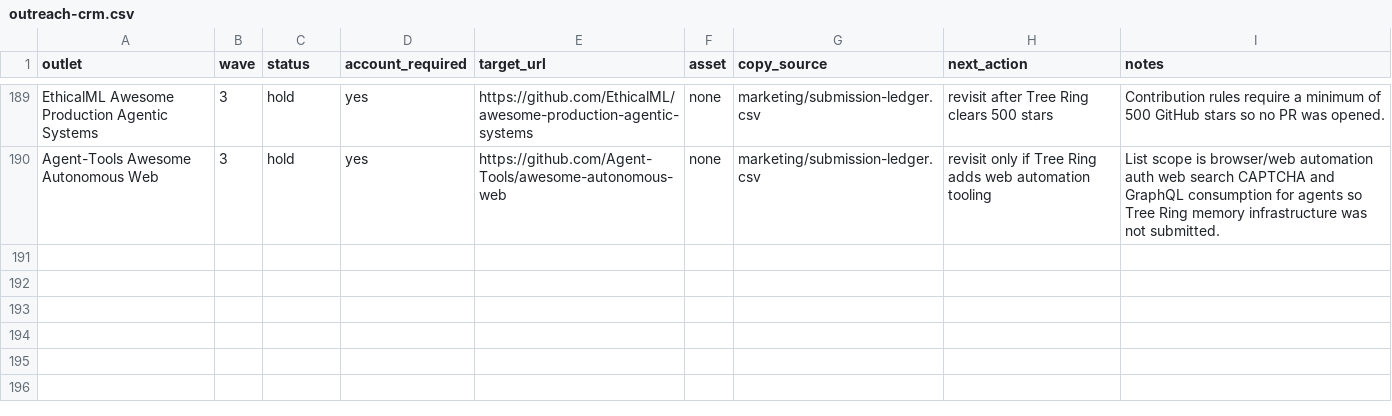
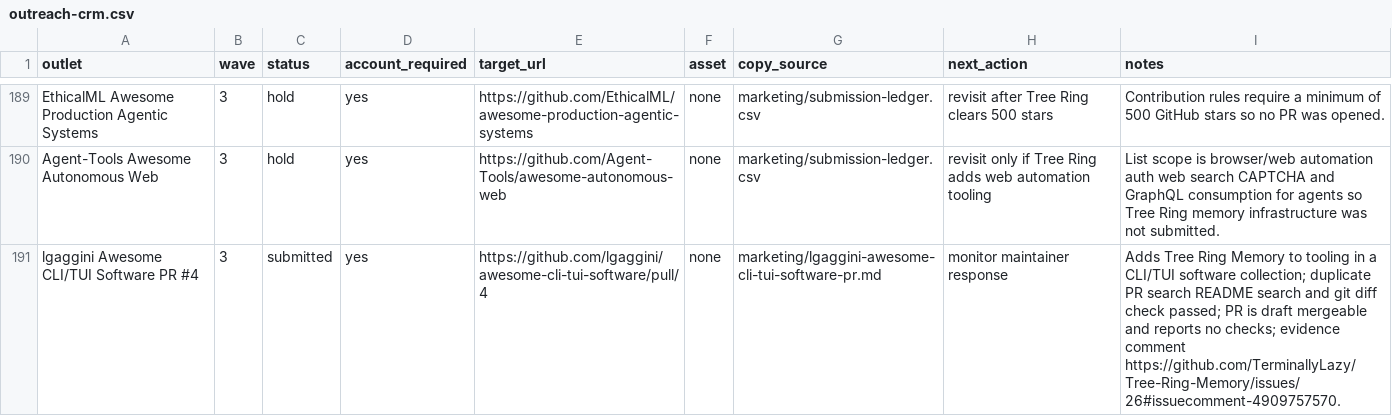
Before and after one commit to TerminallyLazy/Tree-Ring-Memory, a CSV file: marketing/outreach-crm.csv, drawn as a sheet; only a part is shown, gaps mark what is left out; the diff names each change by its address in the sheet, - before the commit and + after, or states it on an @@ line.

```diff
--- a/marketing/outreach-crm.csv
+++ b/marketing/outreach-crm.csv
+row 191: lgaggini Awesome CLI/TUI Software PR #4 | 3 | submitted | yes | https://github.com/lgaggini/awesome-cli-tui-software/pull/4 | none | marketing/lgaggini-awesome-cli-tui-software-pr.md | monitor maintainer response | Adds Tree Ring Memory to tooling in a CLI/TUI software collection; duplicate PR search README search and git diff check passed; PR is draft mergeable and reports no checks; evidence comment https://github.com/TerminallyLazy/Tree-Ring-Memory/issues/26#issuecomment-4909757570.
```
Also changed, not shown: marketing/submission-ledger.csv, 3 other files.
